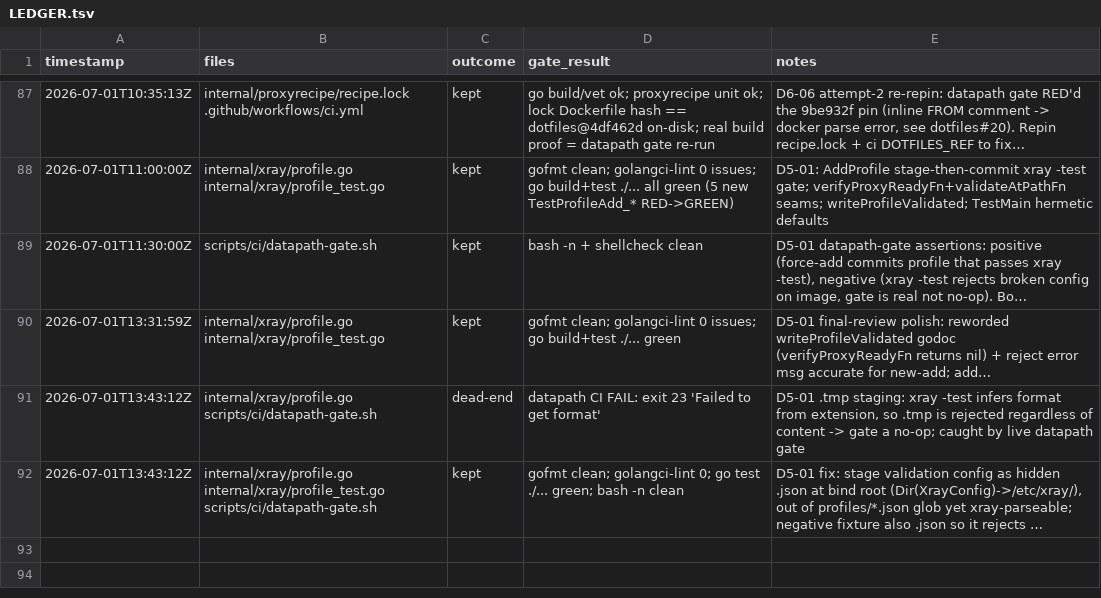
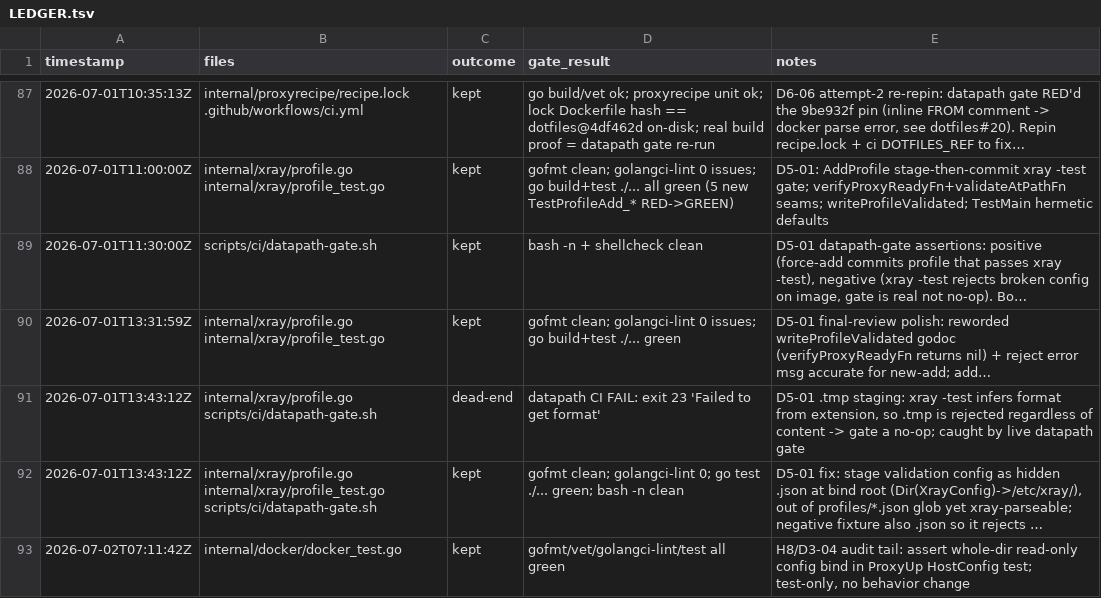
Before and after one commit to rtxnik/workspace-cli, a TSV file: .planning/LEDGER.tsv, drawn as a sheet; only a part is shown, gaps mark what is left out; long unchanged cells end in …; the diff names each change by its address in the sheet, - before the commit and + after, or states it on an @@ line.

Commit message:
test(docker): assert whole-dir read-only config bind in ProxyUp HostConfig

```diff
--- a/.planning/LEDGER.tsv
+++ b/.planning/LEDGER.tsv
+row 93: 2026-07-02T07:11:42Z | internal/docker/docker_test.go | kept | gofmt/vet/golangci-lint/test all green | H8/D3-04 audit tail: assert whole-dir read-only config bind in ProxyUp HostConfig test; test-only, no behavior change
```
Also changed, not shown: 1 other file.
